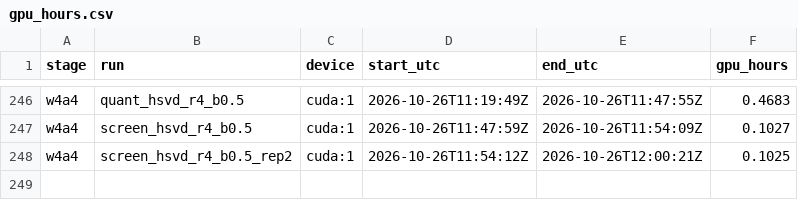
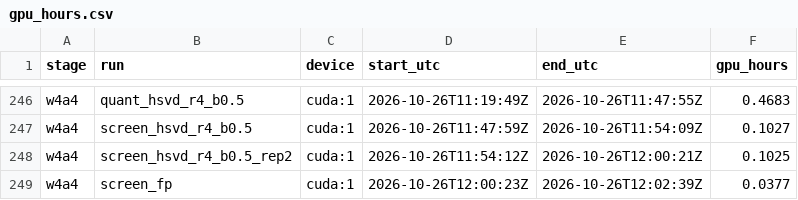
Before and after one commit to PseudoHunt/boa-dit, a CSV file: results/gpu_hours.csv, drawn as a sheet; only a part is shown, gaps mark what is left out.

```diff
--- a/results/gpu_hours.csv
+++ b/results/gpu_hours.csv
@@ -248 +248,2 @@ w4a4,screen_hsvd_r4_b0.5,cuda:1,2026-10-26T11:47:59Z,2026-10-26T11:54:09Z,0.1027
 w4a4,screen_hsvd_r4_b0.5_rep2,cuda:1,2026-10-26T11:54:12Z,2026-10-26T12:00:21Z,0.1025
+w4a4,screen_fp,cuda:1,2026-10-26T12:00:23Z,2026-10-26T12:02:39Z,0.0377
```
Also changed, not shown: 1 other file.
